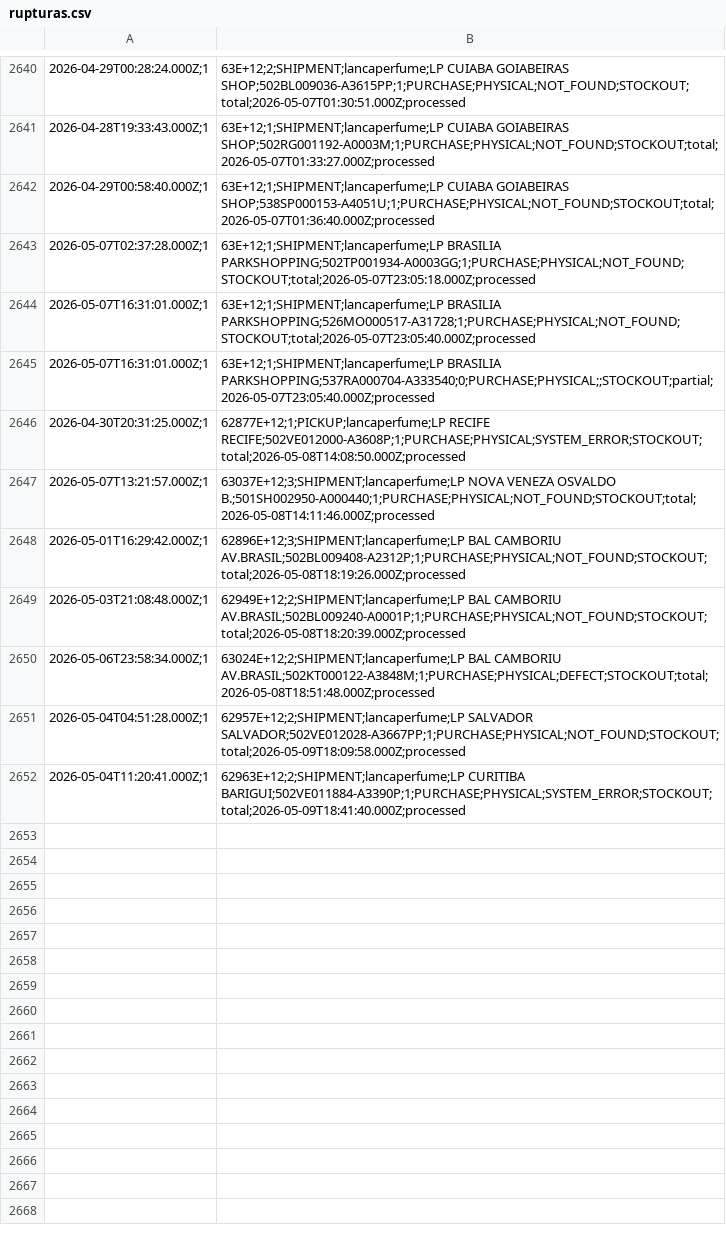
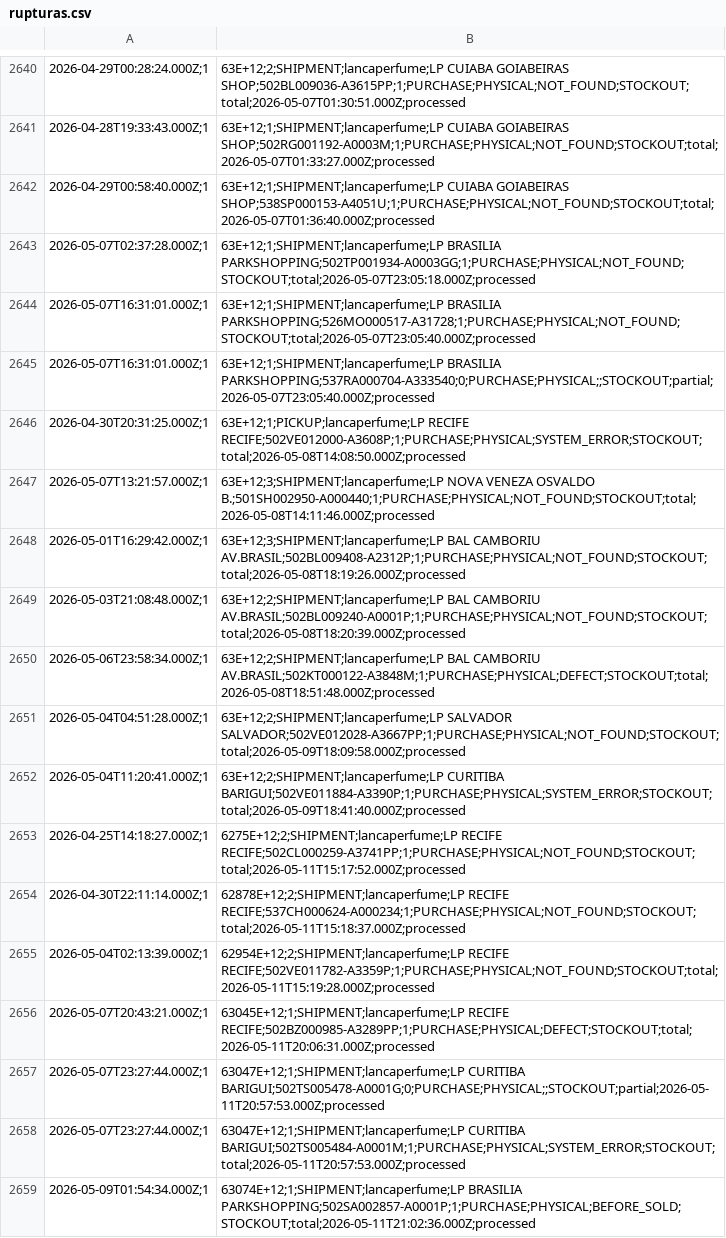
Before and after one commit to mateusmattos/omni-dashboard, a CSV file: rupturas.csv, drawn as a sheet; only a part is shown, gaps mark what is left out.

```diff
--- a/rupturas.csv
+++ b/rupturas.csv
@@ -2645,8 +2645,15 @@
 2026-05-07T16:31:01.000Z;1,63E+12;1;SHIPMENT;lancaperfume;LP BRASILIA PARKSHOPPING;537RA000704-A333540;0;PURCHASE;PHYSICAL;;STOCKOUT;partial;2026-05-07T23:05:40.000Z;processed
-2026-04-30T20:31:25.000Z;1,62877E+12;1;PICKUP;lancaperfume;LP RECIFE RECIFE;502VE012000-A3608P;1;PURCHASE;PHYSICAL;SYSTEM_ERROR;STOCKOUT;total;2026-05-08T14:08:50.000Z;processed
-2026-05-07T13:21:57.000Z;1,63037E+12;3;SHIPMENT;lancaperfume;LP NOVA VENEZA OSVALDO B.;501SH002950-A000440;1;PURCHASE;PHYSICAL;NOT_FOUND;STOCKOUT;total;2026-05-08T14:11:46.000Z;processed
-2026-05-01T16:29:42.000Z;1,62896E+12;3;SHIPMENT;lancaperfume;LP BAL CAMBORIU AV.BRASIL;502BL009408-A2312P;1;PURCHASE;PHYSICAL;NOT_FOUND;STOCKOUT;total;2026-05-08T18:19:26.000Z;processed
-2026-05-03T21:08:48.000Z;1,62949E+12;2;SHIPMENT;lancaperfume;LP BAL CAMBORIU AV.BRASIL;502BL009240-A0001P;1;PURCHASE;PHYSICAL;NOT_FOUND;STOCKOUT;total;2026-05-08T18:20:39.000Z;processed
-2026-05-06T23:58:34.000Z;1,63024E+12;2;SHIPMENT;lancaperfume;LP BAL CAMBORIU AV.BRASIL;502KT000122-A3848M;1;PURCHASE;PHYSICAL;DEFECT;STOCKOUT;total;2026-05-08T18:51:48.000Z;processed
-2026-05-04T04:51:28.000Z;1,62957E+12;2;SHIPMENT;lancaperfume;LP SALVADOR SALVADOR;502VE012028-A3667PP;1;PURCHASE;PHYSICAL;NOT_FOUND;STOCKOUT;total;2026-05-09T18:09:58.000Z;processed
-2026-05-04T11:20:41.000Z;1,62963E+12;2;SHIPMENT;lancaperfume;LP CURITIBA BARIGUI;502VE011884-A3390P;1;PURCHASE;PHYSICAL;SYSTEM_ERROR;STOCKOUT;total;2026-05-09T18:41:40.000Z;processed
+2026-04-30T20:31:25.000Z;1,63E+12;1;PICKUP;lancaperfume;LP RECIFE RECIFE;502VE012000-A3608P;1;PURCHASE;PHYSICAL;SYSTEM_ERROR;STOCKOUT;total;2026-05-08T14:08:50.000Z;processed
+2026-05-07T13:21:57.000Z;1,63E+12;3;SHIPMENT;lancaperfume;LP NOVA VENEZA OSVALDO B.;501SH002950-A000440;1;PURCHASE;PHYSICAL;NOT_FOUND;STOCKOUT;total;2026-05-08T14:11:46.000Z;processed
+2026-05-01T16:29:42.000Z;1,63E+12;3;SHIPMENT;lancaperfume;LP BAL CAMBORIU AV.BRASIL;502BL009408-A2312P;1;PURCHASE;PHYSICAL;NOT_FOUND;STOCKOUT;total;2026-05-08T18:19:26.000Z;processed
+2026-05-03T21:08:48.000Z;1,63E+12;2;SHIPMENT;lancaperfume;LP BAL CAMBORIU AV.BRASIL;502BL009240-A0001P;1;PURCHASE;PHYSICAL;NOT_FOUND;STOCKOUT;total;2026-05-08T18:20:39.000Z;processed
+2026-05-06T23:58:34.000Z;1,63E+12;2;SHIPMENT;lancaperfume;LP BAL CAMBORIU AV.BRASIL;502KT000122-A3848M;1;PURCHASE;PHYSICAL;DEFECT;STOCKOUT;total;2026-05-08T18:51:48.000Z;processed
+2026-05-04T04:51:28.000Z;1,63E+12;2;SHIPMENT;lancaperfume;LP SALVADOR SALVADOR;502VE012028-A3667PP;1;PURCHASE;PHYSICAL;NOT_FOUND;STOCKOUT;total;2026-05-09T18:09:58.000Z;processed
+2026-05-04T11:20:41.000Z;1,63E+12;2;SHIPMENT;lancaperfume;LP CURITIBA BARIGUI;502VE011884-A3390P;1;PURCHASE;PHYSICAL;SYSTEM_ERROR;STOCKOUT;total;2026-05-09T18:41:40.000Z;processed
+2026-04-25T14:18:27.000Z;1,6275E+12;2;SHIPMENT;lancaperfume;LP RECIFE RECIFE;502CL000259-A3741PP;1;PURCHASE;PHYSICAL;NOT_FOUND;STOCKOUT;total;2026-05-11T15:17:52.000Z;processed
+2026-04-30T22:11:14.000Z;1,62878E+12;2;SHIPMENT;lancaperfume;LP RECIFE RECIFE;537CH000624-A000234;1;PURCHASE;PHYSICAL;NOT_FOUND;STOCKOUT;total;2026-05-11T15:18:37.000Z;processed
+2026-05-04T02:13:39.000Z;1,62954E+12;2;SHIPMENT;lancaperfume;LP RECIFE RECIFE;502VE011782-A3359P;1;PURCHASE;PHYSICAL;NOT_FOUND;STOCKOUT;total;2026-05-11T15:19:28.000Z;processed
+2026-05-07T20:43:21.000Z;1,63045E+12;1;SHIPMENT;lancaperfume;LP RECIFE RECIFE;502BZ000985-A3289PP;1;PURCHASE;PHYSICAL;DEFECT;STOCKOUT;total;2026-05-11T20:06:31.000Z;processed
+2026-05-07T23:27:44.000Z;1,63047E+12;1;SHIPMENT;lancaperfume;LP CURITIBA BARIGUI;502TS005478-A0001G;0;PURCHASE;PHYSICAL;;STOCKOUT;partial;2026-05-11T20:57:53.000Z;processed
+2026-05-07T23:27:44.000Z;1,63047E+12;1;SHIPMENT;lancaperfume;LP CURITIBA BARIGUI;502TS005484-A0001M;1;PURCHASE;PHYSICAL;SYSTEM_ERROR;STOCKOUT;total;2026-05-11T20:57:53.000Z;processed
+2026-05-09T01:54:34.000Z;1,63074E+12;1;SHIPMENT;lancaperfume;LP BRASILIA PARKSHOPPING;502SA002857-A0001P;1;PURCHASE;PHYSICAL;BEFORE_SOLD;STOCKOUT;total;2026-05-11T21:02:36.000Z;processed
```
Also changed, not shown: status_lojas.csv, 1 other file.
